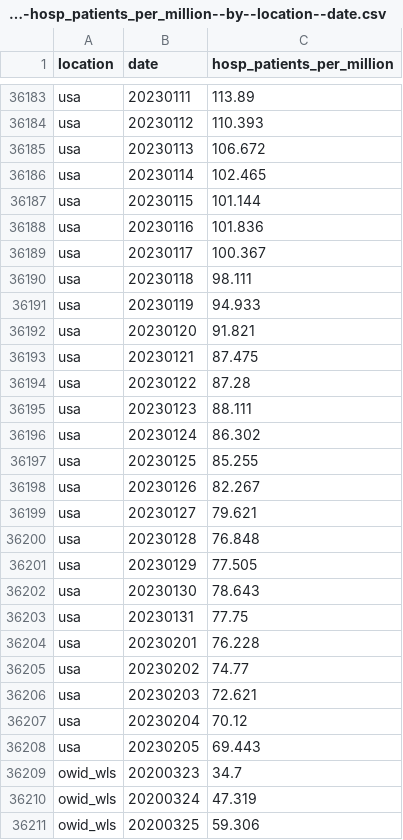
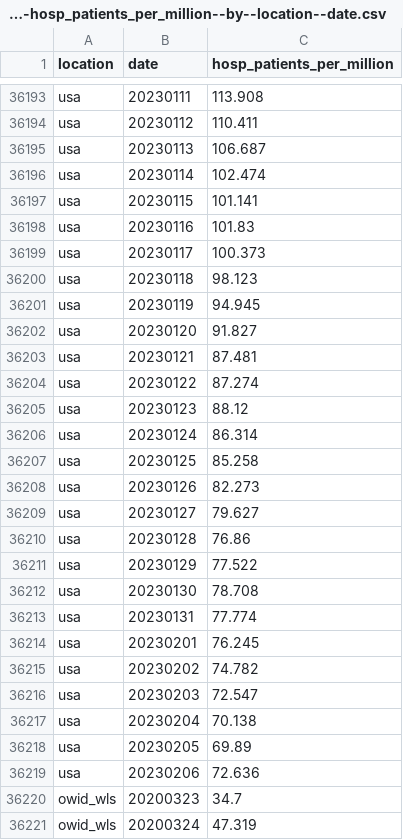
Before and after one commit to open-numbers/ddf--owid--covid_19, a CSV file: ddf--datapoints--hosp_patients_per_million--by--location--date.csv, drawn as a sheet; only a part is shown, gaps mark what is left out; the shorter side is filled out with more unchanged rows; addresses are those after the commit; the diff covers the shown part only; the diff names each change by its address in the sheet, - before the commit and + after, or states it on an @@ line.

```diff
--- a/ddf--datapoints--hosp_patients_per_million--by--location--date.csv
+++ b/ddf--datapoints--hosp_patients_per_million--by--location--date.csv
-C36193 (hosp_patients_per_million): 113.89
+C36193 (hosp_patients_per_million): 113.908
-C36194 (hosp_patients_per_million): 110.393
+C36194 (hosp_patients_per_million): 110.411
-C36195 (hosp_patients_per_million): 106.672
+C36195 (hosp_patients_per_million): 106.687
-C36196 (hosp_patients_per_million): 102.465
+C36196 (hosp_patients_per_million): 102.474
-C36197 (hosp_patients_per_million): 101.144
+C36197 (hosp_patients_per_million): 101.141
-C36198 (hosp_patients_per_million): 101.836
+C36198 (hosp_patients_per_million): 101.83
-C36199 (hosp_patients_per_million): 100.367
+C36199 (hosp_patients_per_million): 100.373
-C36200 (hosp_patients_per_million): 98.111
+C36200 (hosp_patients_per_million): 98.123
-C36201 (hosp_patients_per_million): 94.933
+C36201 (hosp_patients_per_million): 94.945
-C36202 (hosp_patients_per_million): 91.821
+C36202 (hosp_patients_per_million): 91.827
-C36203 (hosp_patients_per_million): 87.475
+C36203 (hosp_patients_per_million): 87.481
-C36204 (hosp_patients_per_million): 87.28
+C36204 (hosp_patients_per_million): 87.274
-C36205 (hosp_patients_per_million): 88.111
+C36205 (hosp_patients_per_million): 88.12
-C36206 (hosp_patients_per_million): 86.302
+C36206 (hosp_patients_per_million): 86.314
-C36207 (hosp_patients_per_million): 85.255
+C36207 (hosp_patients_per_million): 85.258
-C36208 (hosp_patients_per_million): 82.267
+C36208 (hosp_patients_per_million): 82.273
-C36209 (hosp_patients_per_million): 79.621
+C36209 (hosp_patients_per_million): 79.627
-C36210 (hosp_patients_per_million): 76.848
+C36210 (hosp_patients_per_million): 76.86
-C36211 (hosp_patients_per_million): 77.505
+C36211 (hosp_patients_per_million): 77.522
-C36212 (hosp_patients_per_million): 78.643
+C36212 (hosp_patients_per_million): 78.708
-C36213 (hosp_patients_per_million): 77.75
+C36213 (hosp_patients_per_million): 77.774
-C36214 (hosp_patients_per_million): 76.228
+C36214 (hosp_patients_per_million): 76.245
-C36215 (hosp_patients_per_million): 74.77
+C36215 (hosp_patients_per_million): 74.782
-C36216 (hosp_patients_per_million): 72.621
+C36216 (hosp_patients_per_million): 72.547
-C36217 (hosp_patients_per_million): 70.12
+C36217 (hosp_patients_per_million): 70.138
-C36218 (hosp_patients_per_million): 69.443
+C36218 (hosp_patients_per_million): 69.89
+row 36219: usa | 20230206 | 72.636
```
Also changed, not shown: 10 added rows and 58 edited cells elsewhere in this file, ddf--datapoints--hosp_patients--by--location--date.csv, ddf--datapoints--icu_patients--by--location--date.csv, 33 other files.
